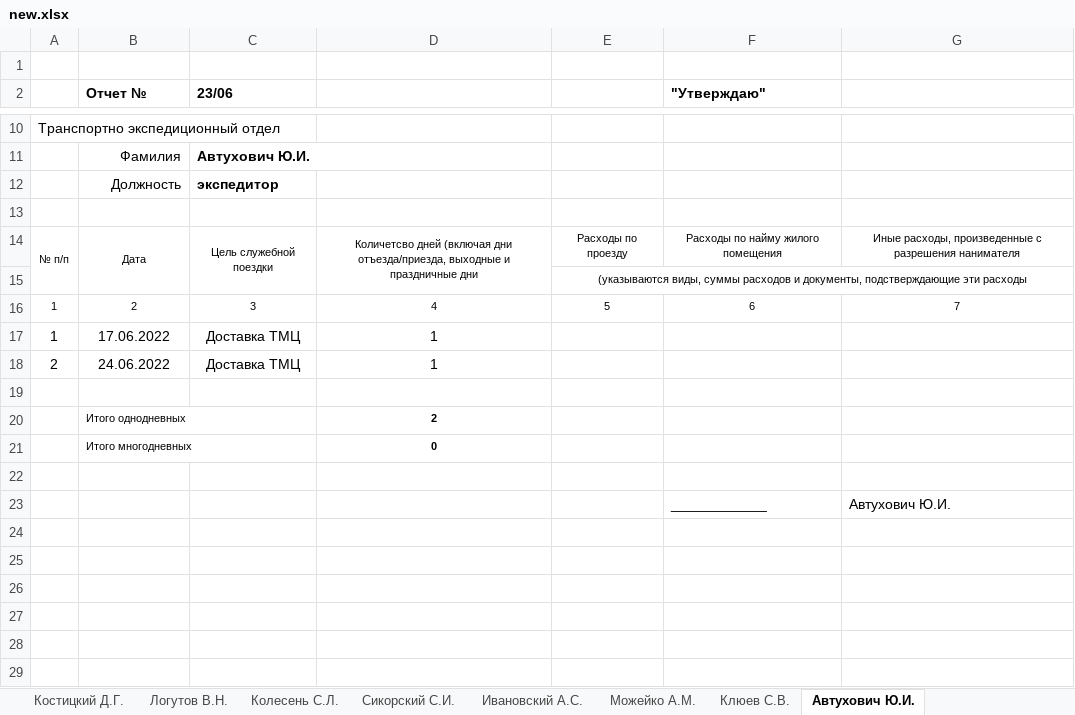
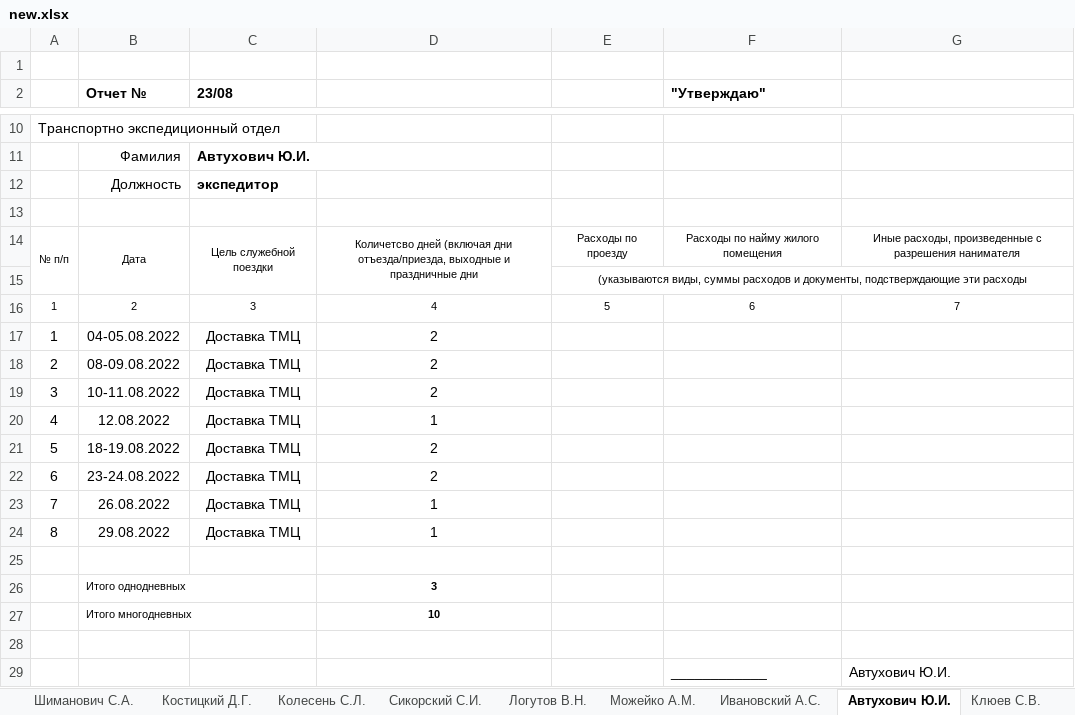
Before and after one commit to Petrowykh/teostream, an Excel workbook: excel/new.xlsx, sheet Автухович Ю.И., drawn as a sheet; only a part is shown, gaps mark what is left out; values as stored, in another font and other column widths than the file's, no borders; addresses are those after the commit; the diff names each change by its address in the sheet, - before the commit and + after, or states it on an @@ line.

```diff
--- a/excel/new.xlsx (sheet Автухович Ю.И.)
+++ b/excel/new.xlsx (sheet Автухович Ю.И.)
@@ sheet tab order changed: Шиманович С.А. | Костицкий Д.Г. | Колесень С.Л. | Сикорский С.И. | Логутов В.Н. | Можейко А.М. | Ивановский А.С. | Автухович Ю.И. | Клюев С.В. @@
-C2: 23/06
+C2: 23/08
-B17 (Отчет №): 17.06.2022
+B17 (Отчет №): 04-05.08.2022
-D17:D18: 1
+D17:D18: 2
-B18 (Отчет №): 24.06.2022
+B18 (Отчет №): 08-09.08.2022
+row 19: 3 | 10-11.08.2022 | Доставка ТМЦ | 2
+row 20: 4 | 12.08.2022 | Доставка ТМЦ | 1
+row 21: 5 | 18-19.08.2022 | Доставка ТМЦ | 2
+row 22: 6 | 23-24.08.2022 | Доставка ТМЦ | 2
+row 23: 7 | 26.08.2022 | Доставка ТМЦ | 1
+row 24: 8 | 29.08.2022 | Доставка ТМЦ | 1
-D26: 2
+D26: 3
-D27: 0
+D27: 10
```
Also changed, not shown: sheet Шиманович С.А., sheet Жук Е.А., sheet Ивановский А.С., sheet Логутов В.Н., sheet Колесень А.Л., sheet Можейко А.М., 5 more sheets, 2 other files.
